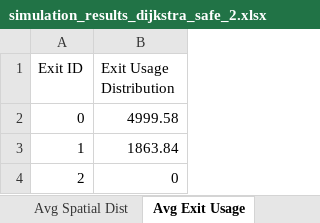
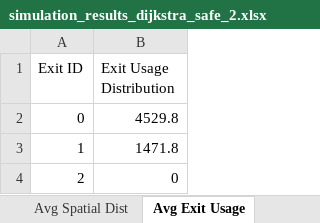
Before and after one commit to DogoeDude/Thesis_Simulation_Dijsktra, an Excel workbook: Dijkstra_SafeZones/simulation_results_dijkstra_safe_2.xlsx, sheet Avg Exit Usage, drawn as a sheet; values as stored, in another font and other column widths than the file's, no borders; the diff names each change by its address in the sheet, - before the commit and + after, or states it on an @@ line.

```diff
--- a/Dijkstra_SafeZones/simulation_results_dijkstra_safe_2.xlsx (sheet Avg Exit Usage)
+++ b/Dijkstra_SafeZones/simulation_results_dijkstra_safe_2.xlsx (sheet Avg Exit Usage)
-B2 (Exit Usage Distribution): 4999.58
+B2 (Exit Usage Distribution): 4529.8
-B3 (Exit Usage Distribution): 1863.84
+B3 (Exit Usage Distribution): 1471.8
```
Also changed, not shown: sheet Avg Time Series, sheet Run Comparisons, sheet Avg Spatial Dist, Dijkstra_Pure/simulation_results_dijkstra_2.xlsx, Dijkstra_SafeZones/simulation_results_dijkstra_1.xlsx, 10 other files.
